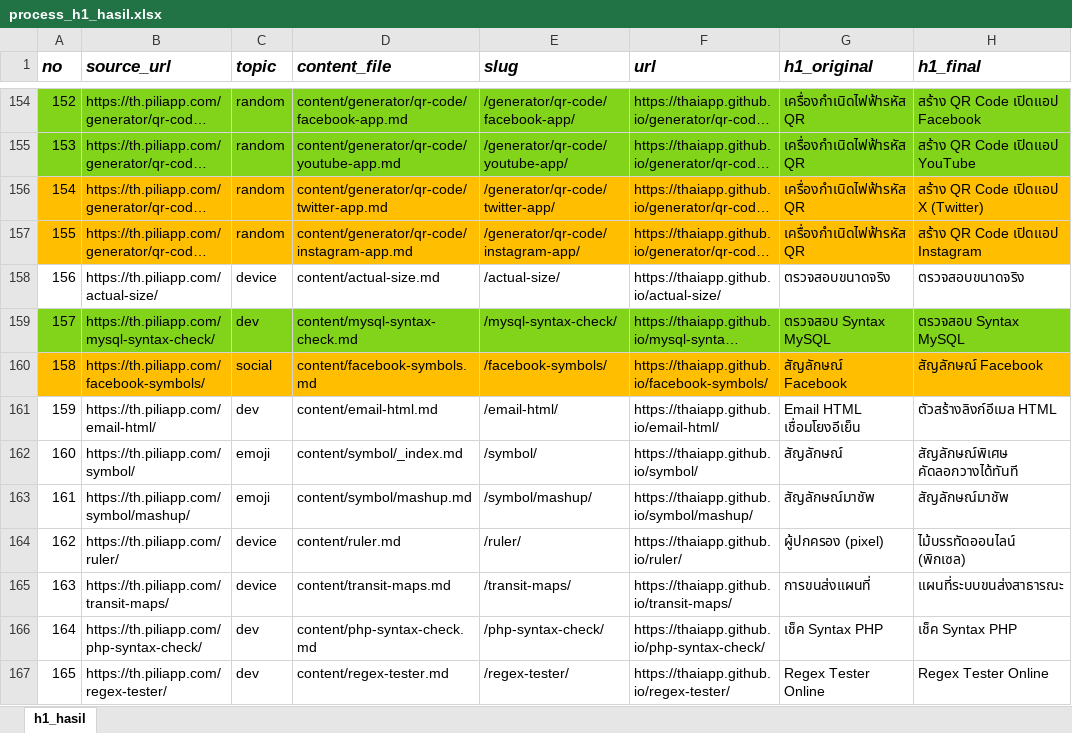
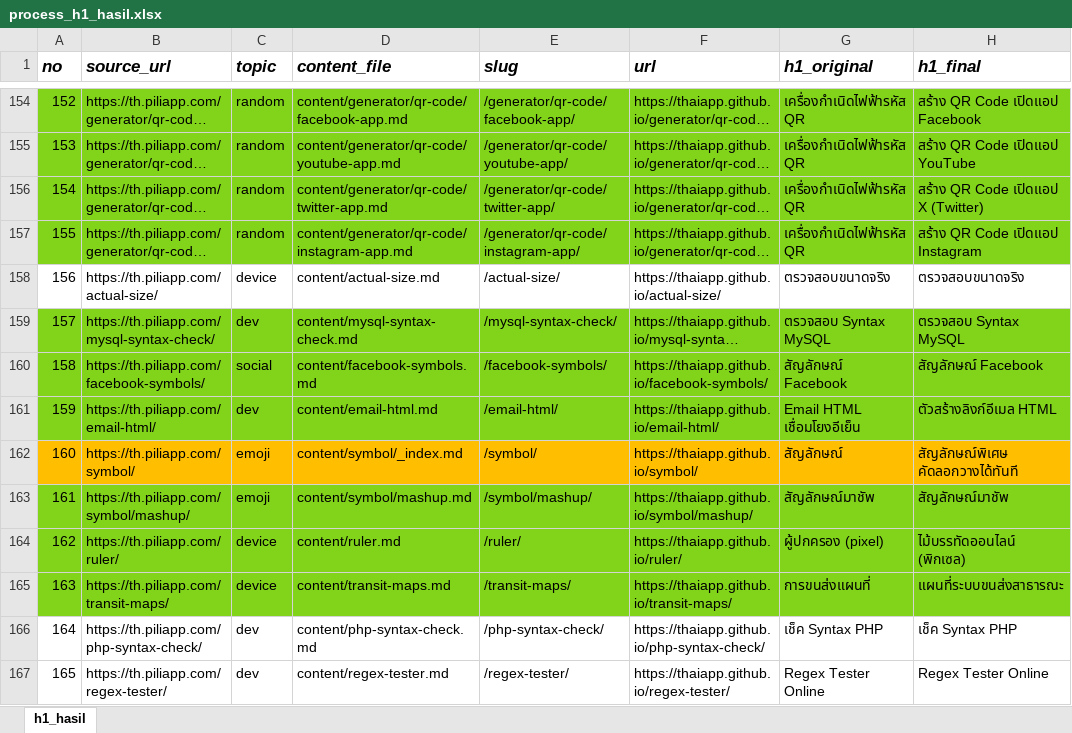
Before and after one commit to thaiapp/thaiapp.github.io, an Excel workbook: process_h1_hasil.xlsx, sheet h1_hasil, drawn as a sheet; only a part is shown, gaps mark what is left out; long unchanged cells end in …; values as stored, in another font and other column widths than the file's, no borders; the diff names each change by its address in the sheet, - before the commit and + after, or states it on an @@ line.

```diff
--- a/process_h1_hasil.xlsx (sheet h1_hasil)
+++ b/process_h1_hasil.xlsx (sheet h1_hasil)
-A156:H157 fill: #FFBF00
+A156:H157 fill: #81D41A
-A160:H160 fill: #FFBF00
+A160:H160 fill: #81D41A
-A161:H161 fill: none
+A161:H161 fill: #81D41A
-A162:H162 fill: none
+A162:H162 fill: #FFBF00
-A163:H165 fill: none
+A163:H165 fill: #81D41A
```
Also changed, not shown: 9 other files.
